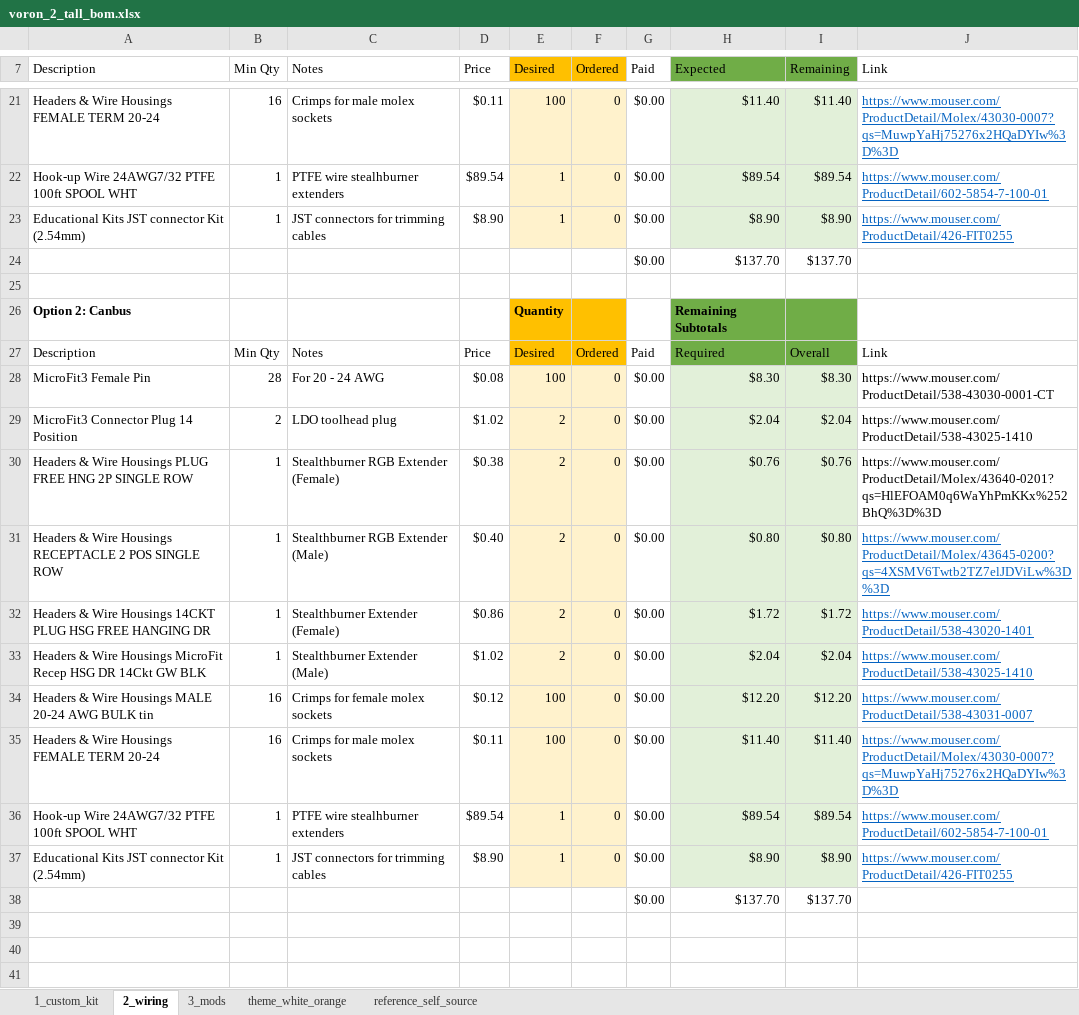
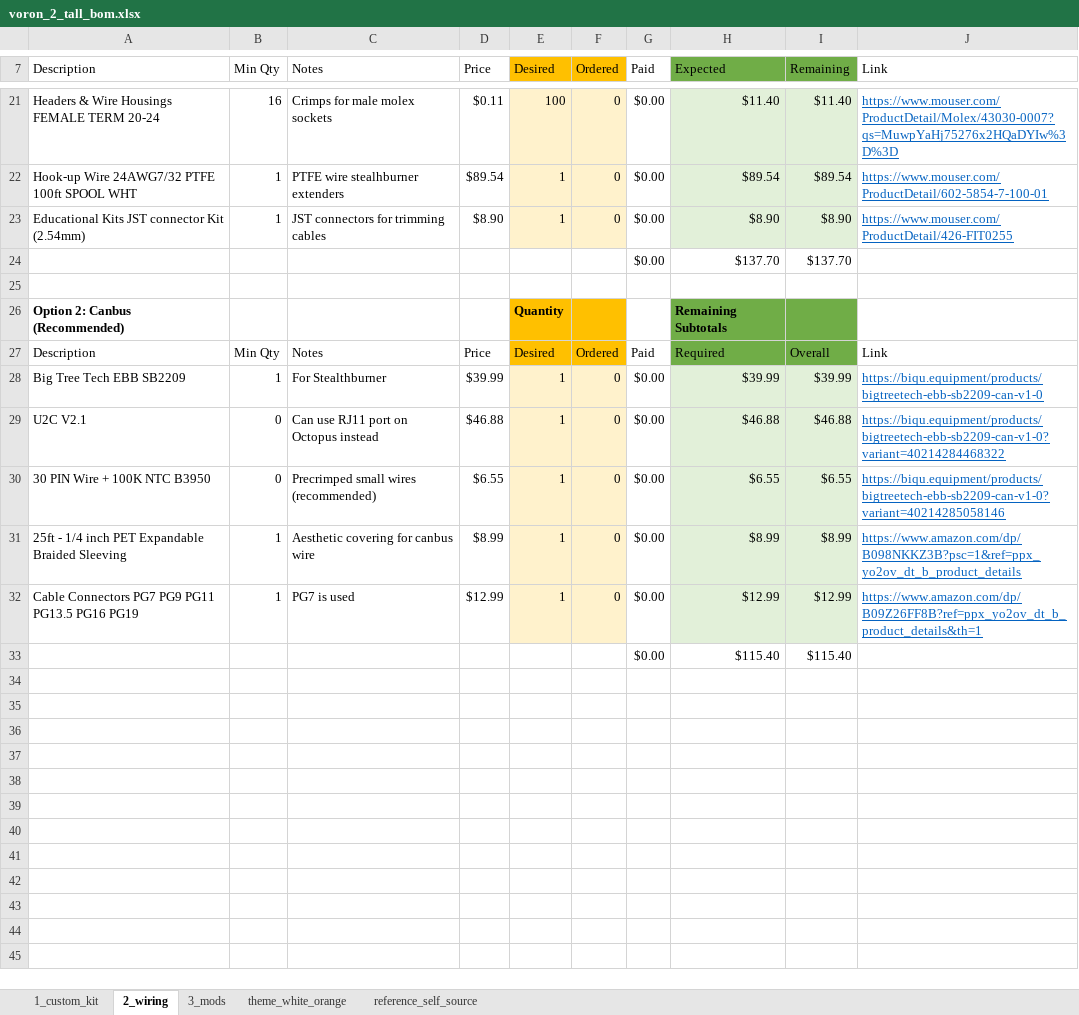
Before and after one commit to ppak10/Voron-2-Tall, an Excel workbook: BOM/voron_2_tall_bom.xlsx, sheet 2_wiring, drawn as a sheet; only a part is shown, gaps mark what is left out; the shorter side is filled out with more unchanged rows; values as stored, in another font and other column widths than the file's, no borders; removed rows and columns are numbered as before the commit, all else as after; the diff names each change by its address in the sheet, - before the commit and + after, or states it on an @@ line.

Commit message:
Updates BOM with dragon burner toolhead links.

```diff
--- a/BOM/voron_2_tall_bom.xlsx (sheet 2_wiring)
+++ b/BOM/voron_2_tall_bom.xlsx (sheet 2_wiring)
-A26 (Description): Option 2: Canbus
+A26 (Description): Option 2: Canbus (Recommended)
-row 28: MicroFit3 Female Pin | 28 | For 20 - 24 AWG | $0.08 | 100 | 0 | $0.00 | $8.30 | $8.30 | https://www.mouser.com/ProductDetail/538-43030-0001-CT
-row 29: MicroFit3 Connector Plug 14 Position | 2 | LDO toolhead plug | $1.02 | 2 | 0 | $0.00 | $2.04 | $2.04 | https://www.mouser.com/ProductDetail/538-43025-1410
-row 30: Headers & Wire Housings PLUG FREE HNG 2P SINGLE ROW | 1 | Stealthburner RGB Extender (Female) | $0.38 | 2 | 0 | $0.00 | $0.76 | $0.76 | https://www.mouser.com/ProductDetail/Molex/43640-0201?qs=HlEFOAM0q6WaYhPmKKx%252BhQ%3D%3D
-row 31: Headers & Wire Housings RECEPTACLE 2 POS SINGLE ROW | 1 | Stealthburner RGB Extender (Male) | $0.40 | 2 | 0 | $0.00 | $0.80 | $0.80 | https://www.mouser.com/ProductDetail/Molex/43645-0200?qs=4XSMV6Twtb2TZ7elJDViLw%3D%3D
-row 32: Headers & Wire Housings 14CKT PLUG HSG FREE HANGING DR | 1 | Stealthburner Extender (Female) | $0.86 | 2 | 0 | $0.00 | $1.72 | $1.72 | https://www.mouser.com/ProductDetail/538-43020-1401
-row 33: Headers & Wire Housings MicroFit Recep HSG DR 14Ckt GW BLK | 1 | Stealthburner Extender (Male) | $1.02 | 2 | 0 | $0.00 | $2.04 | $2.04 | https://www.mouser.com/ProductDetail/538-43025-1410
-row 34: Headers & Wire Housings MALE 20-24 AWG BULK tin | 16 | Crimps for female molex sockets | $0.12 | 100 | 0 | $0.00 | $12.20 | $12.20 | https://www.mouser.com/ProductDetail/538-43031-0007
-row 35: Headers & Wire Housings FEMALE TERM 20-24 | 16 | Crimps for male molex sockets | $0.11 | 100 | 0 | $0.00 | $11.40 | $11.40 | https://www.mouser.com/ProductDetail/Molex/43030-0007?qs=MuwpYaHj75276x2HQaDYIw%3D%3D
-row 36: Hook-up Wire 24AWG7/32 PTFE 100ft SPOOL WHT | 1 | PTFE wire stealhburner extenders | $89.54 | 1 | 0 | $0.00 | $89.54 | $89.54 | https://www.mouser.com/ProductDetail/602-5854-7-100-01
-row 37: Educational Kits JST connector Kit (2.54mm) | 1 | JST connectors for trimming cables | $8.90 | 1 | 0 | $0.00 | $8.90 | $8.90 | https://www.mouser.com/ProductDetail/426-FIT0255
-row 38:  |  |  |  |  |  | $0.00 | $137.70 | $137.70
+row 28: Big Tree Tech EBB SB2209 | 1 | For Stealthburner | $39.99 | 1 | 0 | $0.00 | $39.99 | $39.99 | https://biqu.equipment/products/bigtreetech-ebb-sb2209-can-v1-0
+row 29: U2C V2.1 | 0 | Can use RJ11 port on Octopus instead | $46.88 | 1 | 0 | $0.00 | $46.88 | $46.88 | https://biqu.equipment/products/bigtreetech-ebb-sb2209-can-v1-0?variant=40214284468322
+row 30: 30 PIN Wire + 100K NTC B3950 | 0 | Precrimped small wires (recommended) | $6.55 | 1 | 0 | $0.00 | $6.55 | $6.55 | https://biqu.equipment/products/bigtreetech-ebb-sb2209-can-v1-0?variant=40214285058146
+row 31: 25ft - 1/4 inch PET Expandable Braided Sleeving | 1 | Aesthetic covering for canbus wire | $8.99 | 1 | 0 | $0.00 | $8.99 | $8.99 | https://www.amazon.com/dp/B098NKKZ3B?psc=1&ref=ppx_yo2ov_dt_b_product_details
+row 32: Cable Connectors PG7 PG9 PG11 PG13.5 PG16 PG19 | 1 | PG7 is used | $12.99 | 1 | 0 | $0.00 | $12.99 | $12.99 | https://www.amazon.com/dp/B09Z26FF8B?ref=ppx_yo2ov_dt_b_product_details&th=1
+row 33:  |  |  |  |  |  | $0.00 | $115.40 | $115.40
```
Also changed, not shown: sheet 3_mods, sheet 1_custom_kit, formulas that keep their value, 31 other files.
